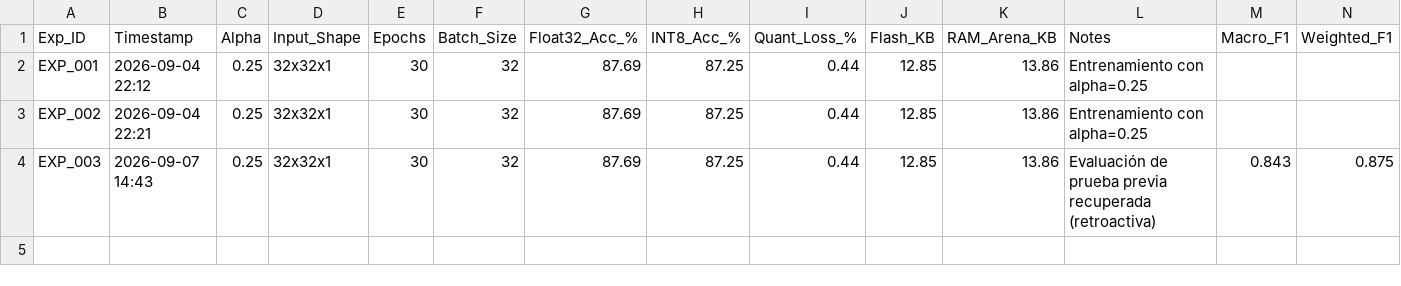
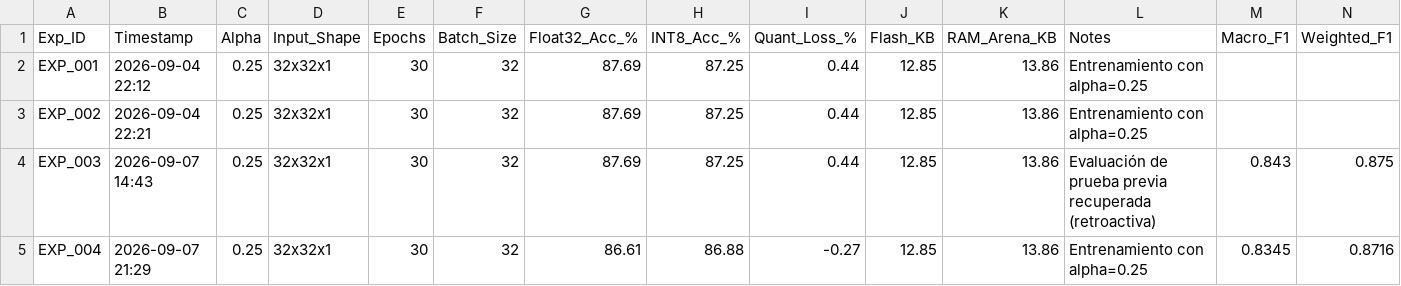
Before and after one commit to vaybar/poc_smart_water, a CSV file: TinyML_Digit_Classifier/experiments_log.csv, drawn as a sheet; only a part is shown; rows hold the shown columns only; the diff names each change by its address in the sheet, - before the commit and + after, or states it on an @@ line.

Commit message:
docs(exp): add EXP_004 evaluation results on cleaned dataset v1.1

```diff
--- a/TinyML_Digit_Classifier/experiments_log.csv
+++ b/TinyML_Digit_Classifier/experiments_log.csv
+row 5: EXP_004 | 2026-09-07 21:29 | 0.25 | 32x32x1 | 30 | 32 | 86.61 | 86.88 | -0.27 | 12.85 | 13.86 | Entrenamiento con alpha=0.25 | 0.8345 | 0.8716
```
Also changed, not shown: 5 other files.
